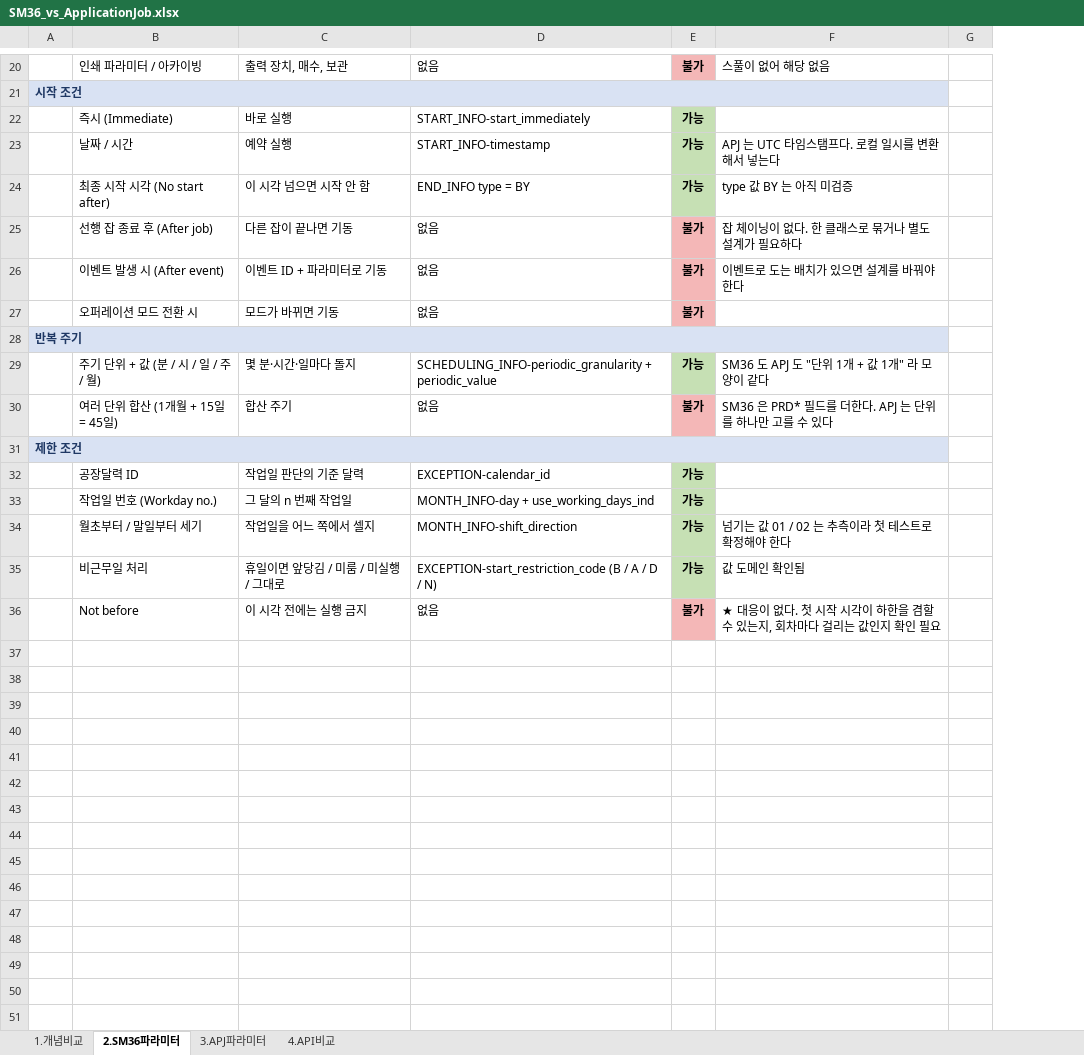
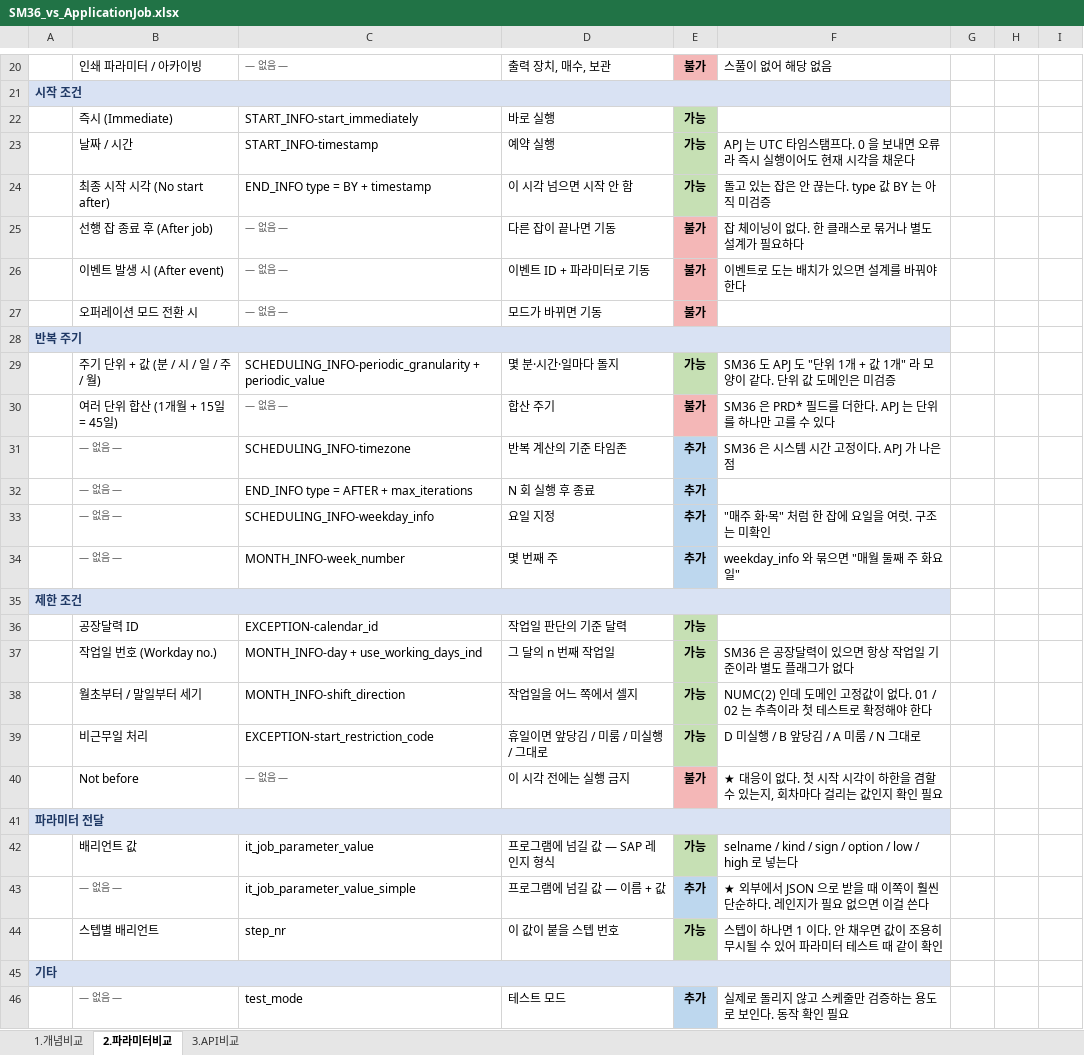
Before and after one commit to i0099222-cmd/ai, an Excel workbook: abap/zbc_job/SM36_vs_ApplicationJob.xlsx, sheet 2.파라미터비교, drawn as a sheet; only a part is shown, gaps mark what is left out; values as stored, in another font and other column widths than the file's, no borders; removed rows and columns are numbered as before the commit, all else as after; the diff covers the shown part only; the diff names each change by its address in the sheet, - before the commit and + after, or states it on an @@ line.

```diff
--- a/abap/zbc_job/SM36_vs_ApplicationJob.xlsx (sheet 2.파라미터비교)
+++ b/abap/zbc_job/SM36_vs_ApplicationJob.xlsx (sheet 2.파라미터비교)
-sheet tab: 2.SM36파라미터
+sheet tab: 2.파라미터비교
-sheet tab: 3.APJ파라미터
+sheet tab: 3.API비교
-sheet tab: 4.API비교
+column C, rows 20-30: — 없음 — |  | START_INFO-start_immediately | START_INFO-timestamp | END_INFO type = BY + timestamp | — 없음 — | — 없음 — | — 없음 — |  | SCHEDULING_INFO-periodic_granularity + periodic_value | — 없음 —; rows 36-40: EXCEPTION-calendar_id | MONTH_INFO-day + use_working_days_ind | MONTH_INFO-shift_direction | EXCEPTION-start_restriction_code | — 없음 —
-column D, rows 20-36: 없음 |  | START_INFO-start_immediately | START_INFO-timestamp | END_INFO type = BY | 없음 | 없음 | 없음 |  | SCHEDULING_INFO-periodic_granularity + periodic_value | 없음 |  | EXCEPTION-calendar_id | MONTH_INFO-day + use_working_days_ind | MONTH_INFO-shift_direction | EXCEPTION-start_restriction_code (B / A / D / N) | 없음
+column H, empty
+column I, empty
-F23: APJ 는 UTC 타임스탬프다. 로컬 일시를 변환해서 넣는다
+F23: APJ 는 UTC 타임스탬프다. 0 을 보내면 오류라 즉시 실행이어도 현재 시각을 채운다
-F24: type 값 BY 는 아직 미검증
+F24: 돌고 있는 잡은 안 끊는다. type 값 BY 는 아직 미검증
-F29: SM36 도 APJ 도 "단위 1개 + 값 1개" 라 모양이 같다
+F29: SM36 도 APJ 도 "단위 1개 + 값 1개" 라 모양이 같다. 단위 값 도메인은 미검증
+row 31:  | — 없음 — | SCHEDULING_INFO-timezone | 반복 계산의 기준 타임존 | 추가 | SM36 은 시스템 시간 고정이다. APJ 가 나은 점
+row 32:  | — 없음 — | END_INFO type = AFTER + max_iterations | N 회 실행 후 종료 | 추가
+row 33:  | — 없음 — | SCHEDULING_INFO-weekday_info | 요일 지정 | 추가 | "매주 화·목" 처럼 한 잡에 요일을 여럿. 구조는 미확인
+row 34:  | — 없음 — | MONTH_INFO-week_number | 몇 번째 주 | 추가 | weekday_info 와 묶으면 "매월 둘째 주 화요일"
-F37: (empty)
+F37: SM36 은 공장달력이 있으면 항상 작업일 기준이라 별도 플래그가 없다
-F38: 넘기는 값 01 / 02 는 추측이라 첫 테스트로 확정해야 한다
+F38: NUMC(2) 인데 도메인 고정값이 없다. 01 / 02 는 추측이라 첫 테스트로 확정해야 한다
-F39: 값 도메인 확인됨
+F39: D 미실행 / B 앞당김 / A 미룸 / N 그대로
+row 41: 파라미터 전달
+row 42:  | 배리언트 값 | it_job_parameter_value | 프로그램에 넘길 값 — SAP 레인지 형식 | 가능 | selname / kind / sign / option / low / high 로 넣는다
+row 43:  | — 없음 — | it_job_parameter_value_simple | 프로그램에 넘길 값 — 이름 + 값 | 추가 | ★ 외부에서 JSON 으로 받을 때 이쪽이 훨씬 단순하다. 레인지가 필요 없으면 이걸 쓴다
+row 44:  | 스텝별 배리언트 | step_nr | 이 값이 붙을 스텝 번호 | 가능 | 스텝이 하나면 1 이다. 안 채우면 값이 조용히 무시될 수 있어 파라미터 테스트 때 같이 확인
+row 45: 기타
+row 46:  | — 없음 — | test_mode | 테스트 모드 | 추가 | 실제로 돌리지 않고 스케줄만 검증하는 용도로 보인다. 동작 확인 필요
```
Also changed, not shown: 1 added row, 1 removed row, 11 edited cells and cell formats elsewhere in this sheet, sheet 3.API비교, formulas that keep their value.
